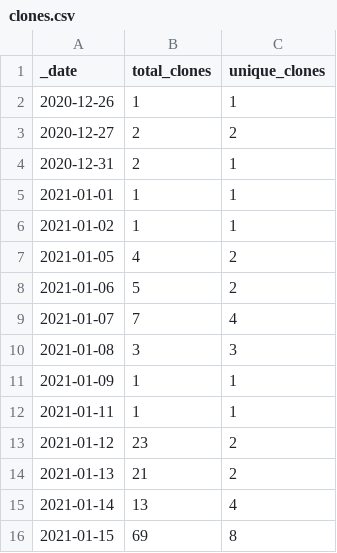
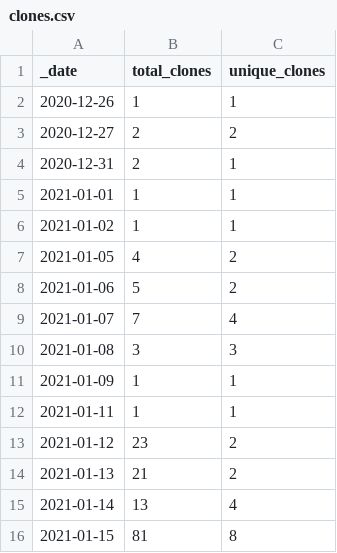
Before and after one commit to microsoft/PartnerResources, a CSV file: traffic/clones.csv, drawn as a sheet.

Commit message:
GitHub traffic

```diff
--- a/traffic/clones.csv
+++ b/traffic/clones.csv
@@ -15,2 +15,2 @@ _date,total_clones,unique_clones
 2021-01-14,13,4
-2021-01-15,69,8
+2021-01-15,81,8
```
Also changed, not shown: traffic/views.csv, 1 other file.
